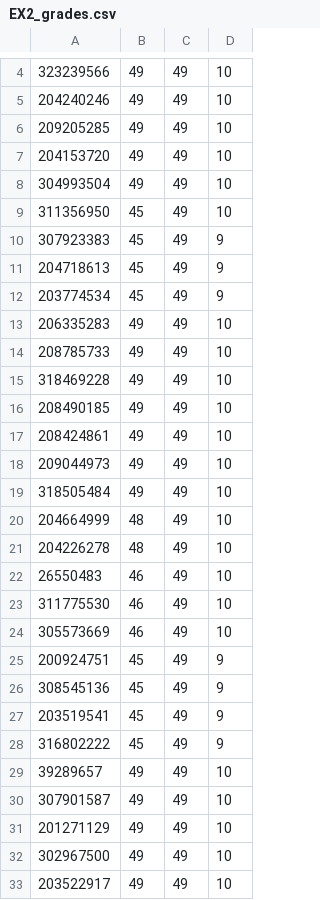
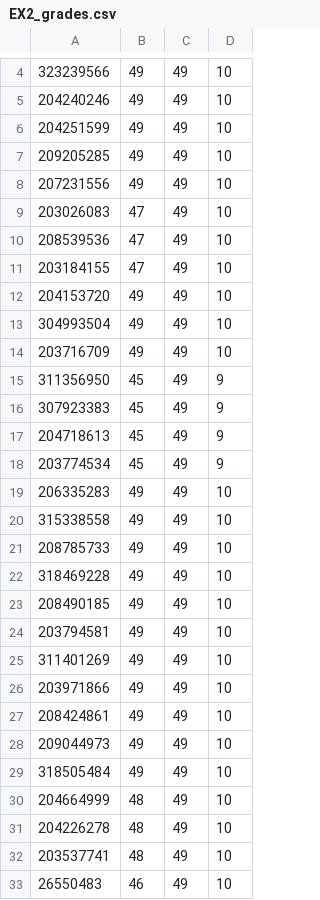
Before and after one commit to raghadzeidan/COMPILATION_TAU_FOR_STUDENTS, a CSV file: FOLDER_5_GRADES/EX2_grades.csv, drawn as a sheet; only a part is shown, gaps mark what is left out; the shorter side is filled out with more unchanged rows; addresses are those after the commit; the diff covers the shown part only; the diff names each change by its address in the sheet, - before the commit and + after, or states it on an @@ line.

```diff
--- a/FOLDER_5_GRADES/EX2_grades.csv
+++ b/FOLDER_5_GRADES/EX2_grades.csv
+row 6: 204251599 | 49 | 49 | 10
+row 8: 207231556 | 49 | 49 | 10
+row 9: 203026083 | 47 | 49 | 10
+row 10: 208539536 | 47 | 49 | 10
+row 11: 203184155 | 47 | 49 | 10
+row 14: 203716709 | 49 | 49 | 10
-D15: 10
+D15: 9
+row 20: 315338558 | 49 | 49 | 10
+row 24: 203794581 | 49 | 49 | 10
+row 25: 311401269 | 49 | 49 | 10
+row 26: 203971866 | 49 | 49 | 10
+row 32: 203537741 | 48 | 49 | 10
```
Also changed, not shown: 25 added rows and 1 edited cell elsewhere in this file.
